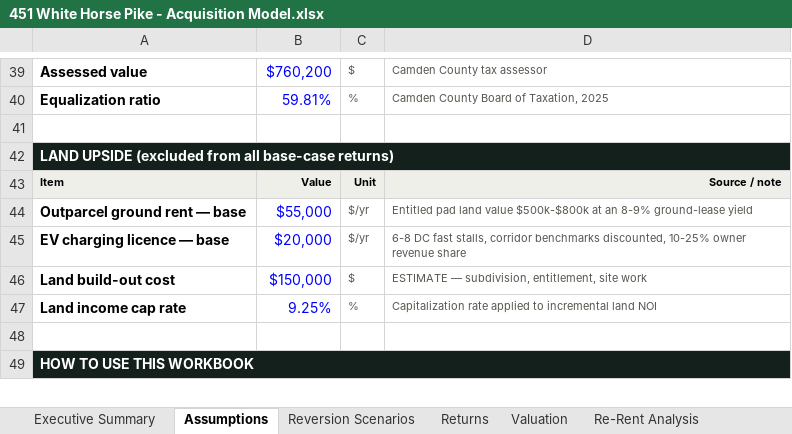
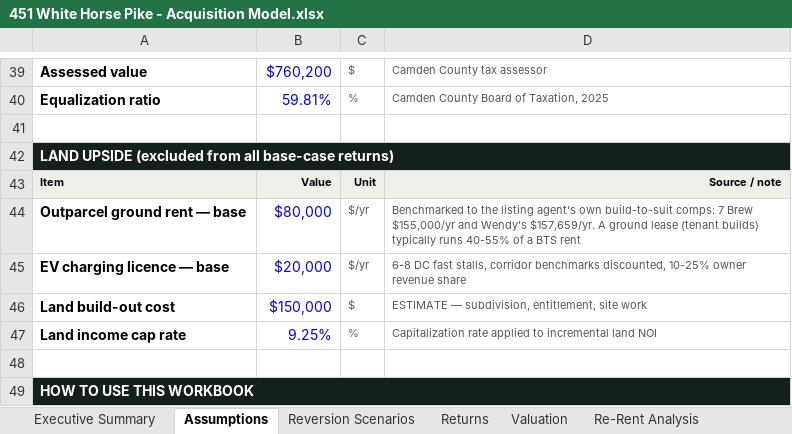
Before and after one commit to aidanesimire-ops/Aida-respository, an Excel workbook: deals/451-white-horse-pike-atco-nj/451 White Horse Pike - Acquisition Model.xlsx, sheet Assumptions, drawn as a sheet; only a part is shown, gaps mark what is left out; values as stored, in another font and other column widths than the file's, no borders; the diff names each change by its address in the sheet, - before the commit and + after, or states it on an @@ line.

```diff
--- a/deals/451-white-horse-pike-atco-nj/451 White Horse Pike - Acquisition Model.xlsx (sheet Assumptions)
+++ b/deals/451-white-horse-pike-atco-nj/451 White Horse Pike - Acquisition Model.xlsx (sheet Assumptions)
-B44: $55,000
+B44: $80,000
-D44: Entitled pad land value $500k-$800k at an 8-9% ground-lease yield
+D44: Benchmarked to the listing agent's own build-to-suit comps: 7 Brew $155,000/yr and Wendy's $157,659/yr. A ground lease (tenant builds) typically runs 40-55% of a BTS rent
```
Also changed, not shown: sheet Lease Comps, sheet Land Upside, sheet Executive Summary, 4 other files.
